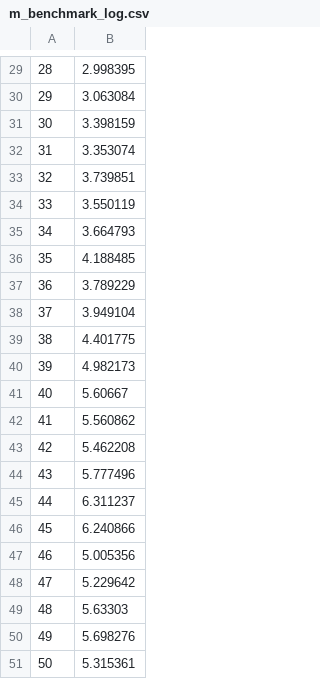
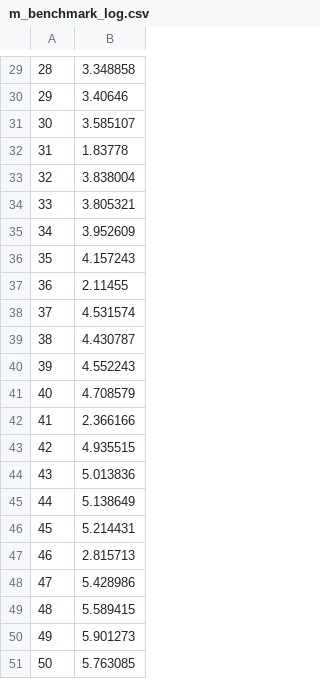
Before and after one commit to tkherman/merkle_fs, a CSV file: benchmark_results/m_benchmark_log.csv, drawn as a sheet; only a part is shown, gaps mark what is left out; the diff covers the shown part only.

```diff
--- a/benchmark_results/m_benchmark_log.csv
+++ b/benchmark_results/m_benchmark_log.csv
@@ -29,23 +29,23 @@
-28, 2.998395
-29, 3.063084
-30, 3.398159
-31, 3.353074
-32, 3.739851
-33, 3.550119
-34, 3.664793
-35, 4.188485
-36, 3.789229
-37, 3.949104
-38, 4.401775
-39, 4.982173
-40, 5.60667
-41, 5.560862
-42, 5.462208
-43, 5.777496
-44, 6.311237
-45, 6.240866
-46, 5.005356
-47, 5.229642
-48, 5.63303
-49, 5.698276
-50, 5.315361
+28, 3.348858
+29, 3.40646
+30, 3.585107
+31, 1.83778
+32, 3.838004
+33, 3.805321
+34, 3.952609
+35, 4.157243
+36, 2.11455
+37, 4.531574
+38, 4.430787
+39, 4.552243
+40, 4.708579
+41, 2.366166
+42, 4.935515
+43, 5.013836
+44, 5.138649
+45, 5.214431
+46, 2.815713
+47, 5.428986
+48, 5.589415
+49, 5.901273
+50, 5.763085
```
Also changed, not shown: 28 edited cells elsewhere in this file, 4 other files.
